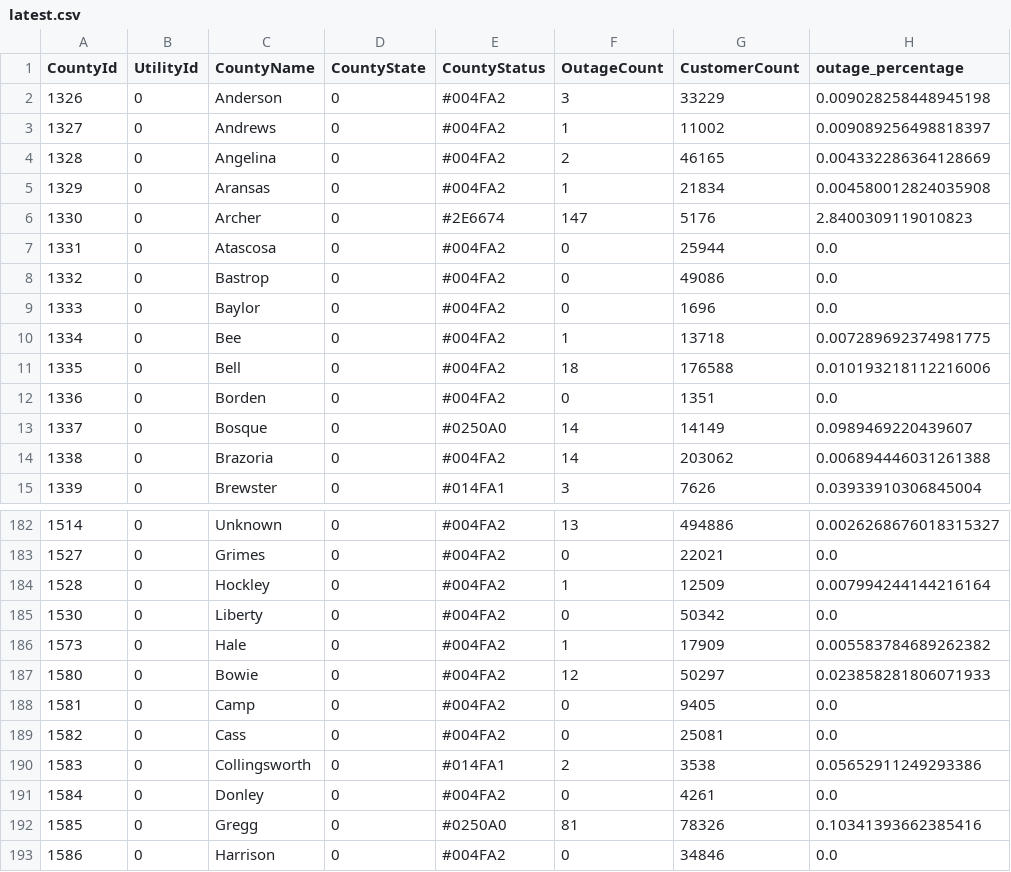
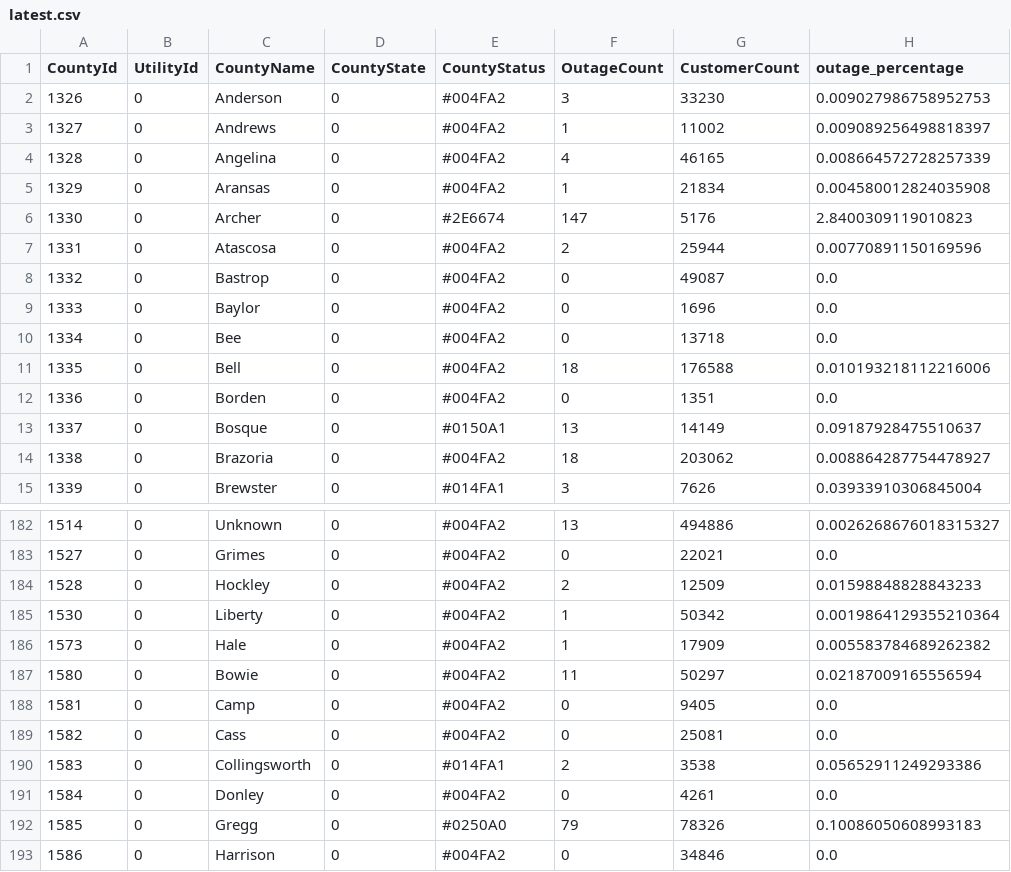
Before and after one commit to DallasMorningNews/20250304_severe-weather, a CSV file: data/latest.csv, drawn as a sheet; only a part is shown, gaps mark what is left out; the diff covers the shown part only.

```diff
--- a/data/latest.csv
+++ b/data/latest.csv
@@ -1,15 +1,15 @@
 CountyId,UtilityId,CountyName,CountyState,CountyStatus,OutageCount,CustomerCount,outage_percentage
-1326,0,Anderson,0,#004FA2,3,33229,0.009028258448945198
+1326,0,Anderson,0,#004FA2,3,33230,0.009027986758952753
 1327,0,Andrews,0,#004FA2,1,11002,0.009089256498818397
-1328,0,Angelina,0,#004FA2,2,46165,0.004332286364128669
+1328,0,Angelina,0,#004FA2,4,46165,0.008664572728257339
 1329,0,Aransas,0,#004FA2,1,21834,0.004580012824035908
 1330,0,Archer,0,#2E6674,147,5176,2.8400309119010823
-1331,0,Atascosa,0,#004FA2,0,25944,0.0
-1332,0,Bastrop,0,#004FA2,0,49086,0.0
+1331,0,Atascosa,0,#004FA2,2,25944,0.00770891150169596
+1332,0,Bastrop,0,#004FA2,0,49087,0.0
 1333,0,Baylor,0,#004FA2,0,1696,0.0
-1334,0,Bee,0,#004FA2,1,13718,0.007289692374981775
+1334,0,Bee,0,#004FA2,0,13718,0.0
 1335,0,Bell,0,#004FA2,18,176588,0.010193218112216006
 1336,0,Borden,0,#004FA2,0,1351,0.0
-1337,0,Bosque,0,#0250A0,14,14149,0.0989469220439607
-1338,0,Brazoria,0,#004FA2,14,203062,0.006894446031261388
+1337,0,Bosque,0,#0150A1,13,14149,0.09187928475510637
+1338,0,Brazoria,0,#004FA2,18,203062,0.008864287754478927
 1339,0,Brewster,0,#014FA1,3,7626,0.03933910306845004
@@ -183,6 +183,6 @@ CountyId,UtilityId,CountyName,CountyState,CountyStatus,OutageCount,CustomerCount
 1527,0,Grimes,0,#004FA2,0,22021,0.0
-1528,0,Hockley,0,#004FA2,1,12509,0.007994244144216164
-1530,0,Liberty,0,#004FA2,0,50342,0.0
+1528,0,Hockley,0,#004FA2,2,12509,0.01598848828843233
+1530,0,Liberty,0,#004FA2,1,50342,0.0019864129355210364
 1573,0,Hale,0,#004FA2,1,17909,0.005583784689262382
-1580,0,Bowie,0,#004FA2,12,50297,0.023858281806071933
+1580,0,Bowie,0,#004FA2,11,50297,0.02187009165556594
 1581,0,Camp,0,#004FA2,0,9405,0.0
@@ -191,3 +191,3 @@ CountyId,UtilityId,CountyName,CountyState,CountyStatus,OutageCount,CustomerCount
 1584,0,Donley,0,#004FA2,0,4261,0.0
-1585,0,Gregg,0,#0250A0,81,78326,0.10341393662385416
+1585,0,Gregg,0,#0250A0,79,78326,0.10086050608993183
 1586,0,Harrison,0,#004FA2,0,34846,0.0
```
Also changed, not shown: 70 edited cells elsewhere in this file.
